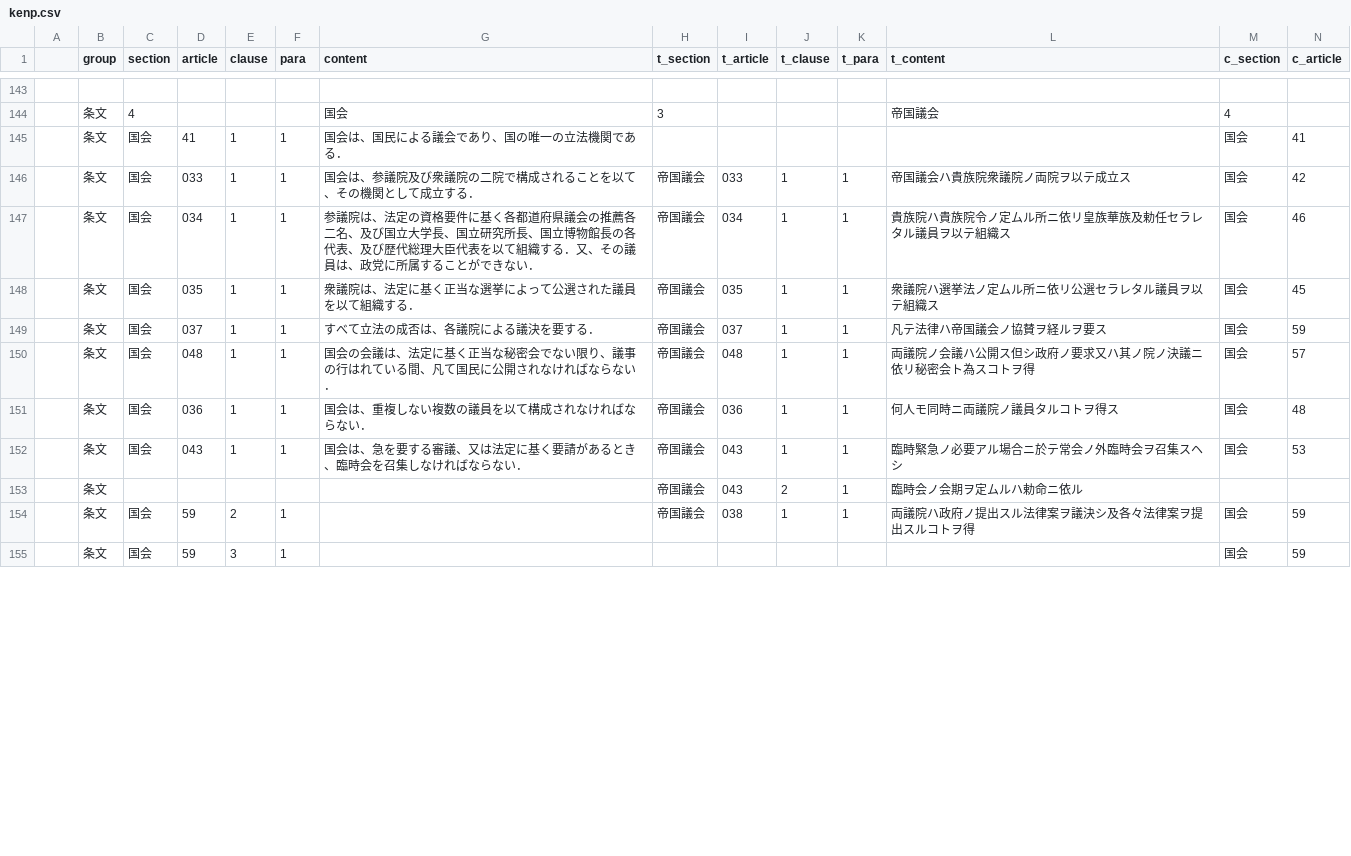
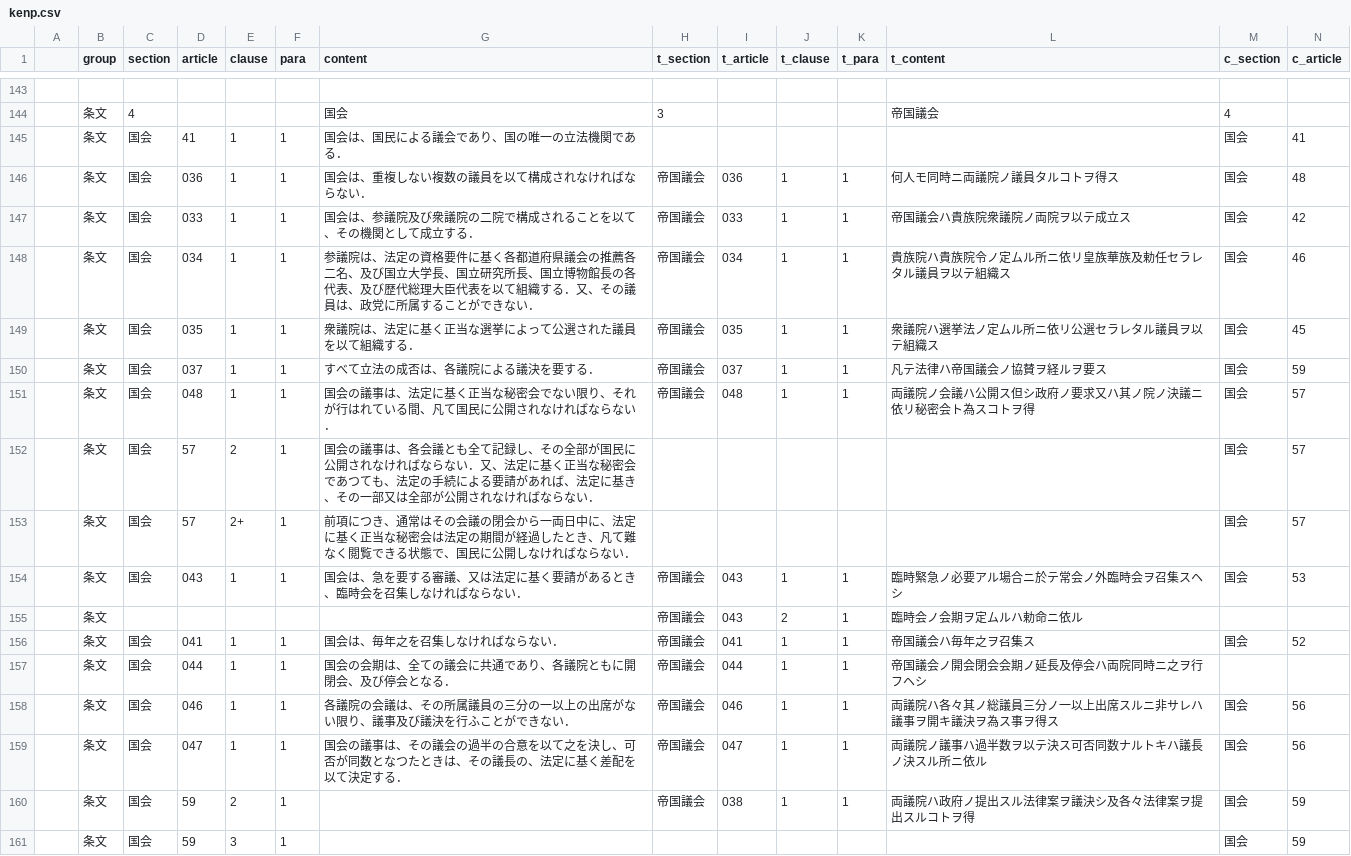
Before and after one commit to xyn9/xyn9.github.com, a CSV file: _data/kenp.csv, drawn as a sheet; only a part is shown, gaps mark what is left out; addresses are those after the commit; rows hold the shown columns only; the diff covers the shown part only; the diff names each change by its address in the sheet, - before the commit and + after, or states it on an @@ line.

```diff
--- a/_data/kenp.csv
+++ b/_data/kenp.csv
@@ row 151 moved to row 146: 条文 @@
-G151 (content): 国会の会議は、法定に基く正当な秘密会でない限り、議事の行はれて…
+G151 (content): 国会の議事は、法定に基く正当な秘密会でない限り、それが行はれて…
+row 152:  | 条文 | 国会 | 57 | 2 | 1 | 国会の議事は、各会議とも全て記録し、その全部が国民に公開されなければならない．又、法定に基く正当な秘密会であつても、法定の手続による要請があれば、法定に基き、その一部又は全部が公開されなければならない． |  |  |  |  |  | 国会 | 57
+row 153:  | 条文 | 国会 | 57 | 2+ | 1 | 前項につき、通常はその会議の閉会から一両日中に、法定に基く正当な秘密会は法定の期間が経過したとき、凡て難なく閲覧できる状態で、国民に公開しなければならない． |  |  |  |  |  | 国会 | 57
+row 157:  | 条文 | 国会 | 044 | 1 | 1 | 国会の会期は、全ての議会に共通であり、各議院ともに開閉会、及び停会となる． | 帝国議会 | 044 | 1 | 1 | 帝国議会ノ開会閉会会期ノ延長及停会ハ両院同時ニ之ヲ行フヘシ
+row 158:  | 条文 | 国会 | 046 | 1 | 1 | 各議院の会議は、その所属議員の三分の一以上の出席がない限り、議事及び議決を行ふことができない． | 帝国議会 | 046 | 1 | 1 | 両議院ハ各々其ノ総議員三分ノ一以上出席スルニ非サレハ議事ヲ開キ議決ヲ為ス事ヲ得ス | 国会 | 56
+row 159:  | 条文 | 国会 | 047 | 1 | 1 | 国会の議事は、その議会の過半の合意を以て之を決し、可否が同数となつたときは、その議長の、法定に基く差配を以て決定する． | 帝国議会 | 047 | 1 | 1 | 両議院ノ議事ハ過半数ヲ以テ決ス可否同数ナルトキハ議長ノ決スル所ニ依ル | 国会 | 56
```
Also changed, not shown: 5 removed rows, 6 moved rows and 17 edited cells elsewhere in this file, 2 other files.
